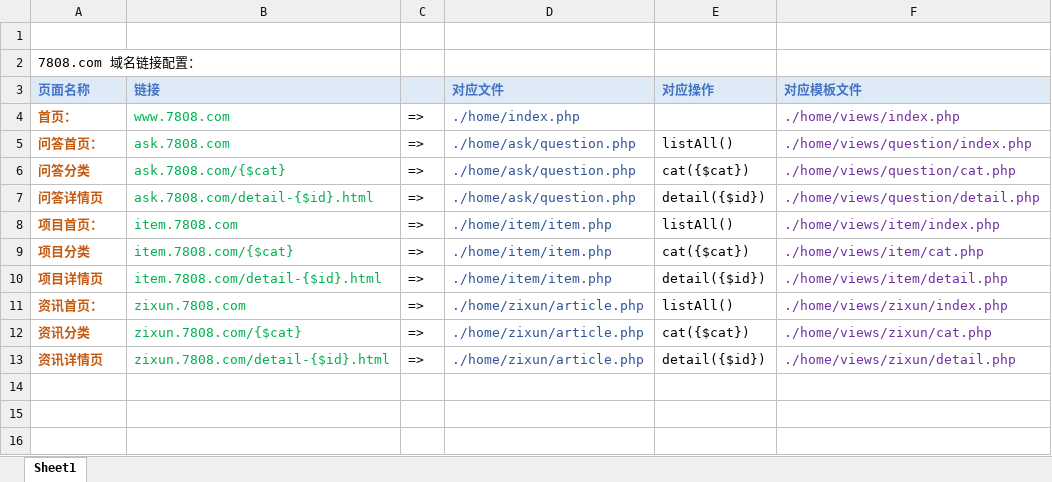
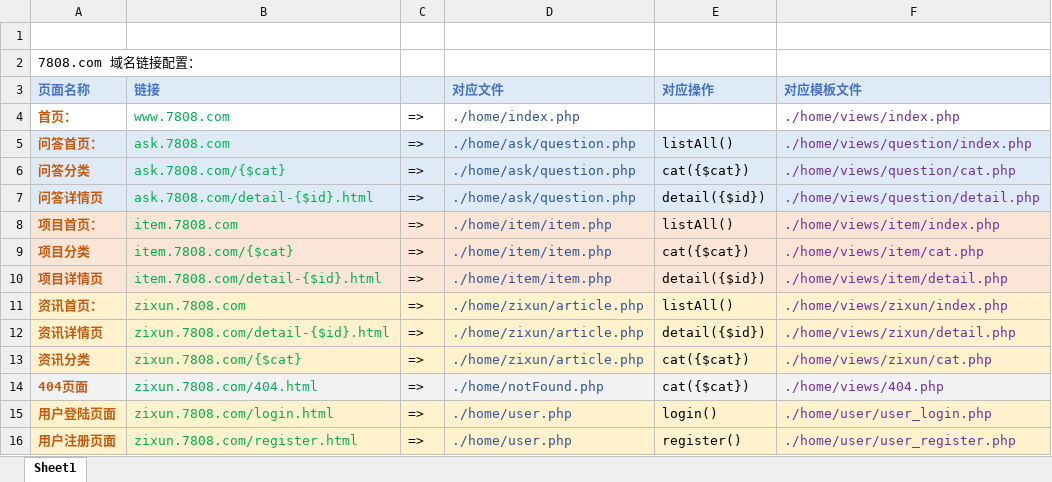
Before and after one commit to boxcore/demo-ci-ask, an Excel workbook: _files/doc/7808.com链接结构.xlsx, sheet Sheet1, drawn as a sheet; values as stored, in another font and other column widths than the file's, no borders; addresses are those after the commit; the diff names each change by its address in the sheet, - before the commit and + after, or states it on an @@ line.

Commit message:
git-svn-id: http://www.svnchina.com/svn/xinwenda@93 847f1278-3494-4994-8dfb-0e8c01426fa5

```diff
--- a/_files/doc/7808.com链接结构.xlsx (sheet Sheet1)
+++ b/_files/doc/7808.com链接结构.xlsx (sheet Sheet1)
-A5:F7 fill: none
+A5:F7 fill: #DEEBF7
-A8:F10 fill: none
+A8:F10 fill: #FBE5D6
-A11:F11 fill: none
+A11:F11 fill: #FFF2CC
@@ row 13 moved to row 12: 资讯详情页 @@
-A13:F13 fill: none
+A13:F13 fill: #FFF2CC
+row 14: 404页面 | zixun.7808.com/404.html | => | ./home/notFound.php | cat({$cat}) | ./home/views/404.php
+row 15: 用户登陆页面 | zixun.7808.com/login.html | => | ./home/user.php | login() | ./home/user/user_login.php
+row 16: 用户注册页面 | zixun.7808.com/register.html | => | ./home/user.php | register() | ./home/user/user_register.php
```
